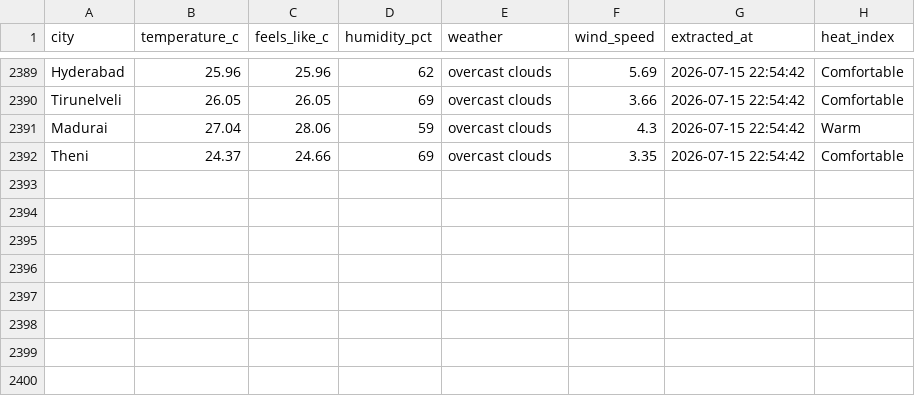
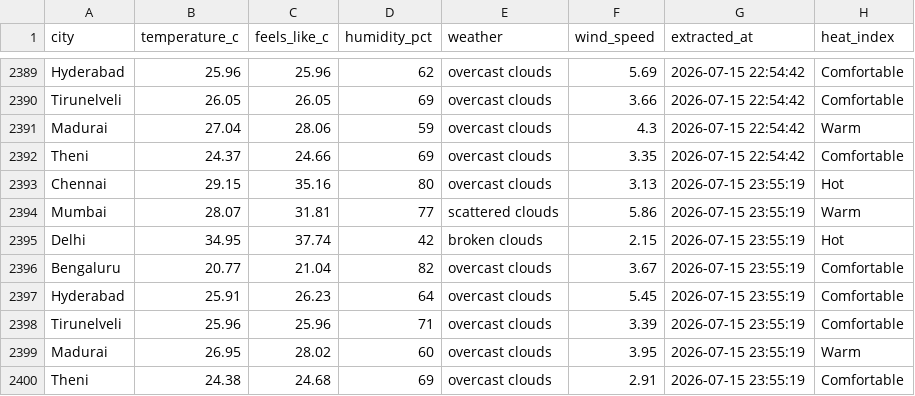
Before and after one commit to muthukarthiksrk/de-journey, a CSV file: India_Weather_Major_Cities.csv, drawn as a sheet; only a part is shown, gaps mark what is left out.

```diff
--- a/India_Weather_Major_Cities.csv
+++ b/India_Weather_Major_Cities.csv
@@ -2392 +2392,9 @@ Madurai,27.04,28.06,59,overcast clouds,4.3,2026-07-15 22:54:42,Warm
 Theni,24.37,24.66,69,overcast clouds,3.35,2026-07-15 22:54:42,Comfortable
+Chennai,29.15,35.16,80,overcast clouds,3.13,2026-07-15 23:55:19,Hot
+Mumbai,28.07,31.81,77,scattered clouds,5.86,2026-07-15 23:55:19,Warm
+Delhi,34.95,37.74,42,broken clouds,2.15,2026-07-15 23:55:19,Hot
+Bengaluru,20.77,21.04,82,overcast clouds,3.67,2026-07-15 23:55:19,Comfortable
+Hyderabad,25.91,26.23,64,overcast clouds,5.45,2026-07-15 23:55:19,Comfortable
+Tirunelveli,25.96,25.96,71,overcast clouds,3.39,2026-07-15 23:55:19,Comfortable
+Madurai,26.95,28.02,60,overcast clouds,3.95,2026-07-15 23:55:19,Warm
+Theni,24.38,24.68,69,overcast clouds,2.91,2026-07-15 23:55:19,Comfortable
```
